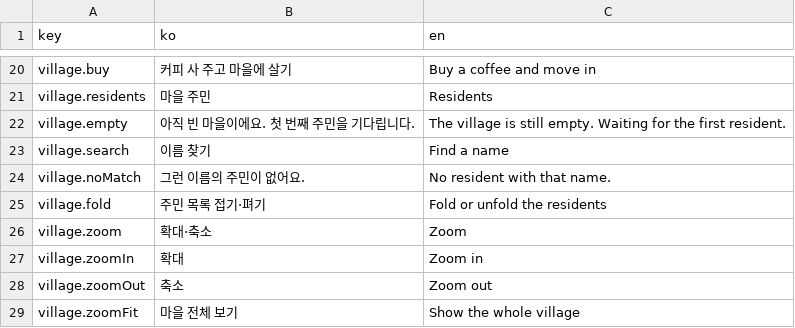
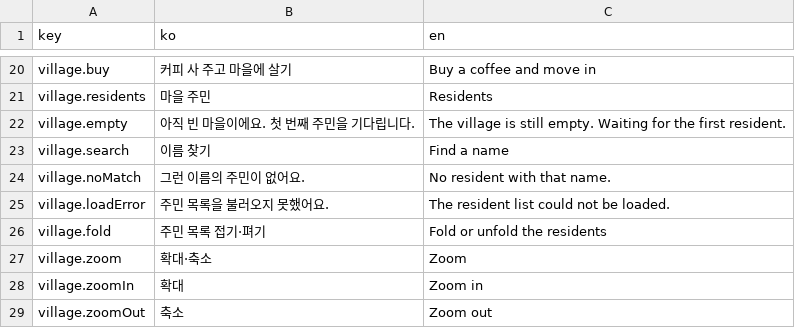
Before and after one commit to 1000Pro-1997/Chickxel, a CSV file: docs/i18n/village.csv, drawn as a sheet; only a part is shown, gaps mark what is left out; the shorter side is filled out with more unchanged rows; the diff covers the shown part only.

Commit message:
feat: let supporters customize their village chick
- Add the sign-in, supporter verification, and customization flow to the Korean and English village pages.

```diff
--- a/docs/i18n/village.csv
+++ b/docs/i18n/village.csv
@@ -24,2 +24,3 @@ village.search,이름 찾기,Find a name
 village.noMatch,그런 이름의 주민이 없어요.,No resident with that name.
+village.loadError,주민 목록을 불러오지 못했어요.,The resident list could not be loaded.
 village.fold,주민 목록 접기·펴기,Fold or unfold the residents
```
Also changed, not shown: 42 added rows elsewhere in this file, 14 other files.
